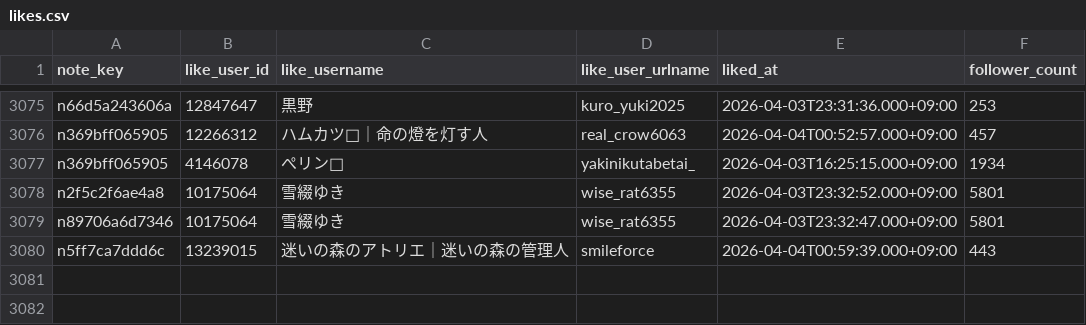
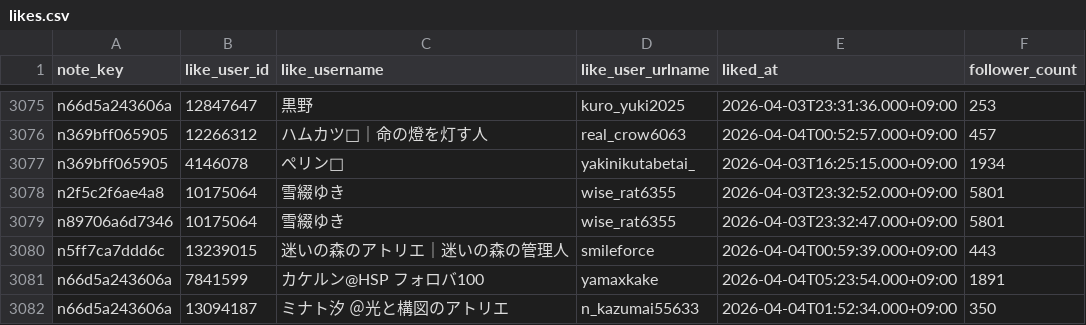
Before and after one commit to hasyamo/note-fan-board, a CSV file: data/hasyamo/likes.csv, drawn as a sheet; only a part is shown, gaps mark what is left out; the diff names each change by its address in the sheet, - before the commit and + after, or states it on an @@ line.

```diff
--- a/data/hasyamo/likes.csv
+++ b/data/hasyamo/likes.csv
+row 3081: n66d5a243606a | 7841599 | カケルン@HSP フォロバ100 | yamaxkake | 2026-04-04T05:23:54.000+09:00 | 1891
+row 3082: n66d5a243606a | 13094187 | ミナト汐 ＠光と構図のアトリエ | n_kazumai55633 | 2026-04-04T01:52:34.000+09:00 | 350
```
Also changed, not shown: data/crisp_chimp0823/likes.csv, data/ktcrs1107/followers.csv, 17 other files.
